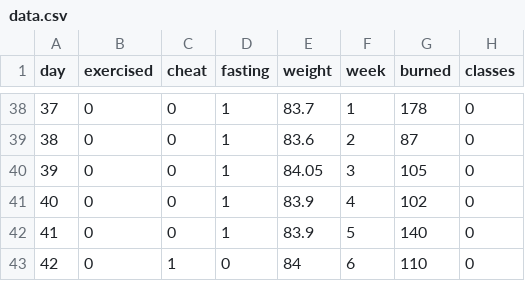
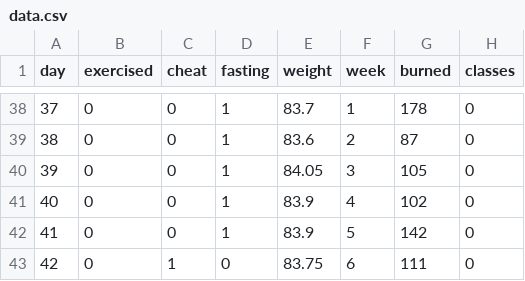
Before and after one commit to ARDhruvo/Weight-Prediction, a CSV file: data.csv, drawn as a sheet; only a part is shown, gaps mark what is left out.

```diff
--- a/data.csv
+++ b/data.csv
@@ -41,3 +41,3 @@ day,exercised,cheat,fasting,weight,week,burned,classes
 40,0,0,1,83.9,4,102,0
-41,0,0,1,83.9,5,140,0
-42,0,1,0,84,6,110,0
+41,0,0,1,83.9,5,142,0
+42,0,1,0,83.75,6,111,0
```
Also changed, not shown: 9 other files.
